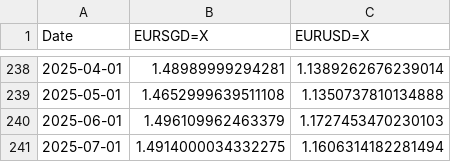
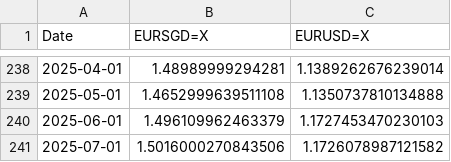
Before and after one commit to solerem/ETFs, a CSV file: data_dir/currency_EUR.csv, drawn as a sheet; only a part is shown, gaps mark what is left out.

```diff
--- a/data_dir/currency_EUR.csv
+++ b/data_dir/currency_EUR.csv
@@ -240,2 +240,2 @@ Date,EURSGD=X,EURUSD=X
 2025-06-01,1.496109962463379,1.1727453470230103
-2025-07-01,1.4914000034332275,1.1606314182281494
+2025-07-01,1.5016000270843506,1.1726078987121582
```
Also changed, not shown: data_dir/currency_USD.csv, data_dir/nav.csv, 8 other files.
